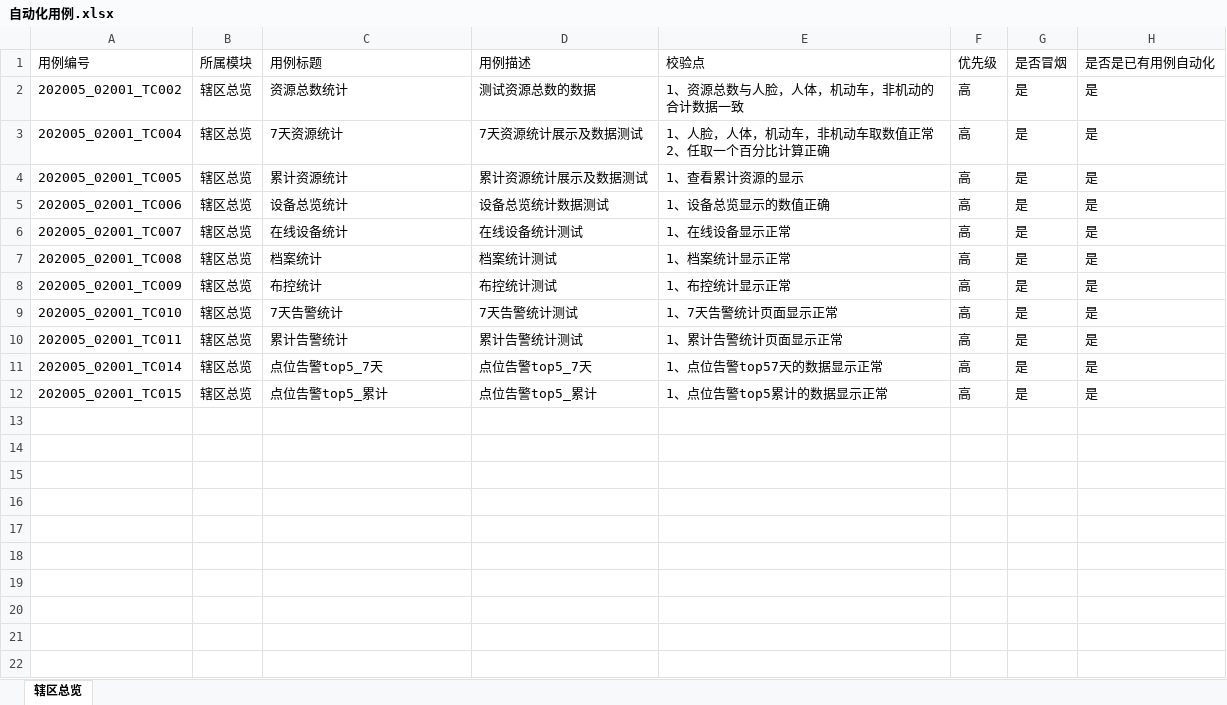
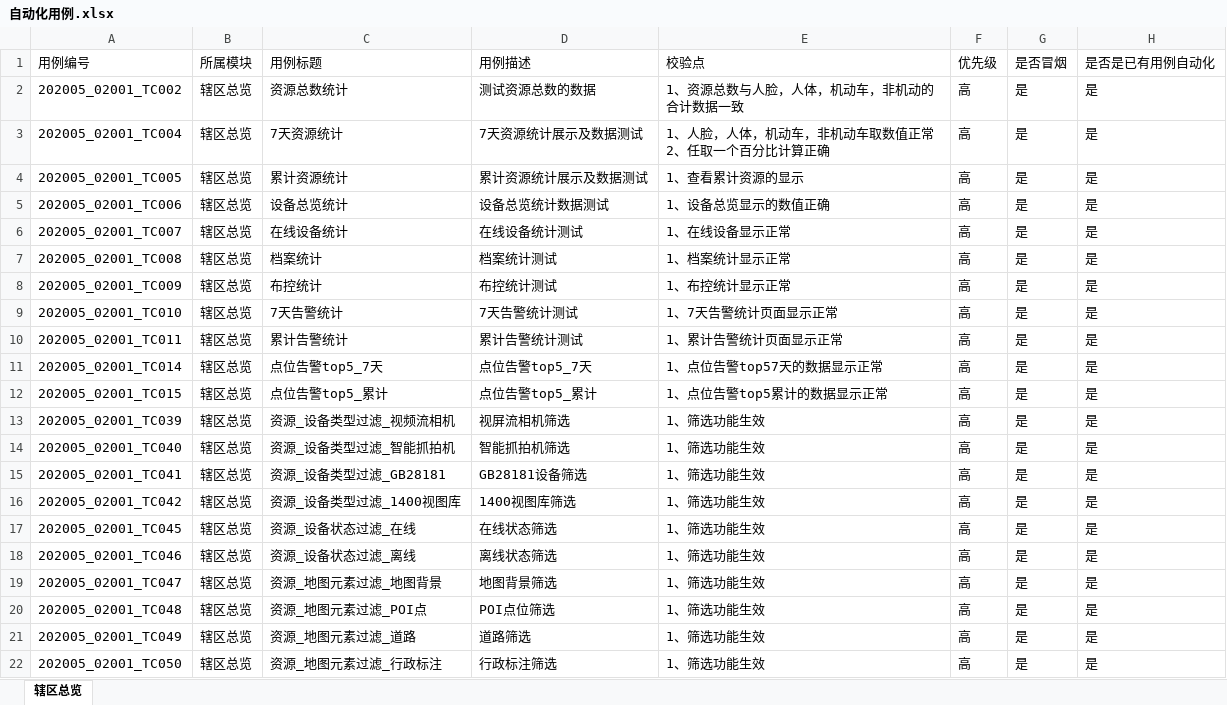
Before and after one commit to XuejJtt/ZHAF, an Excel workbook: TestDatas/自动化用例.xlsx, sheet 辖区总览, drawn as a sheet; values as stored, in another font and other column widths than the file's, no borders; the diff names each change by its address in the sheet, - before the commit and + after, or states it on an @@ line.

```diff
--- a/TestDatas/自动化用例.xlsx (sheet 辖区总览)
+++ b/TestDatas/自动化用例.xlsx (sheet 辖区总览)
+row 13: 202005_02001_TC039 | 辖区总览 | 资源_设备类型过滤_视频流相机 | 视屏流相机筛选 | 1、筛选功能生效 | 高 | 是 | 是
+row 14: 202005_02001_TC040 | 辖区总览 | 资源_设备类型过滤_智能抓拍机 | 智能抓拍机筛选 | 1、筛选功能生效 | 高 | 是 | 是
+row 15: 202005_02001_TC041 | 辖区总览 | 资源_设备类型过滤_GB28181 | GB28181设备筛选 | 1、筛选功能生效 | 高 | 是 | 是
+row 16: 202005_02001_TC042 | 辖区总览 | 资源_设备类型过滤_1400视图库 | 1400视图库筛选 | 1、筛选功能生效 | 高 | 是 | 是
+row 17: 202005_02001_TC045 | 辖区总览 | 资源_设备状态过滤_在线 | 在线状态筛选 | 1、筛选功能生效 | 高 | 是 | 是
+row 18: 202005_02001_TC046 | 辖区总览 | 资源_设备状态过滤_离线 | 离线状态筛选 | 1、筛选功能生效 | 高 | 是 | 是
+row 19: 202005_02001_TC047 | 辖区总览 | 资源_地图元素过滤_地图背景 | 地图背景筛选 | 1、筛选功能生效 | 高 | 是 | 是
+row 20: 202005_02001_TC048 | 辖区总览 | 资源_地图元素过滤_POI点 | POI点位筛选 | 1、筛选功能生效 | 高 | 是 | 是
+row 21: 202005_02001_TC049 | 辖区总览 | 资源_地图元素过滤_道路 | 道路筛选 | 1、筛选功能生效 | 高 | 是 | 是
+row 22: 202005_02001_TC050 | 辖区总览 | 资源_地图元素过滤_行政标注 | 行政标注筛选 | 1、筛选功能生效 | 高 | 是 | 是
```
Also changed, not shown: 3 other files.
